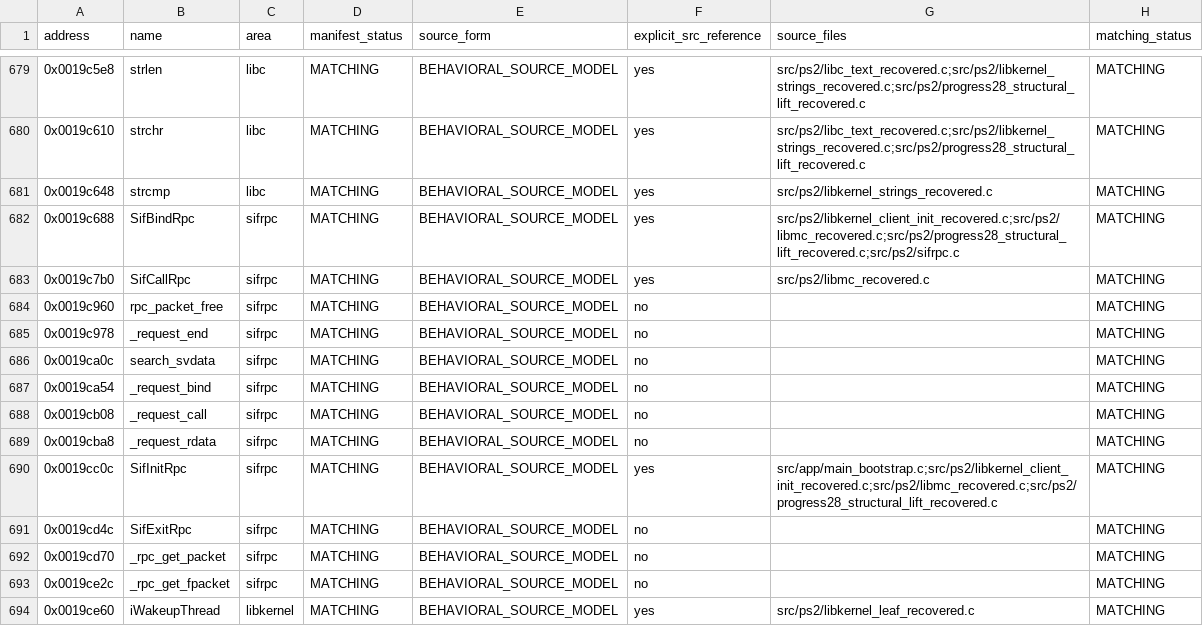
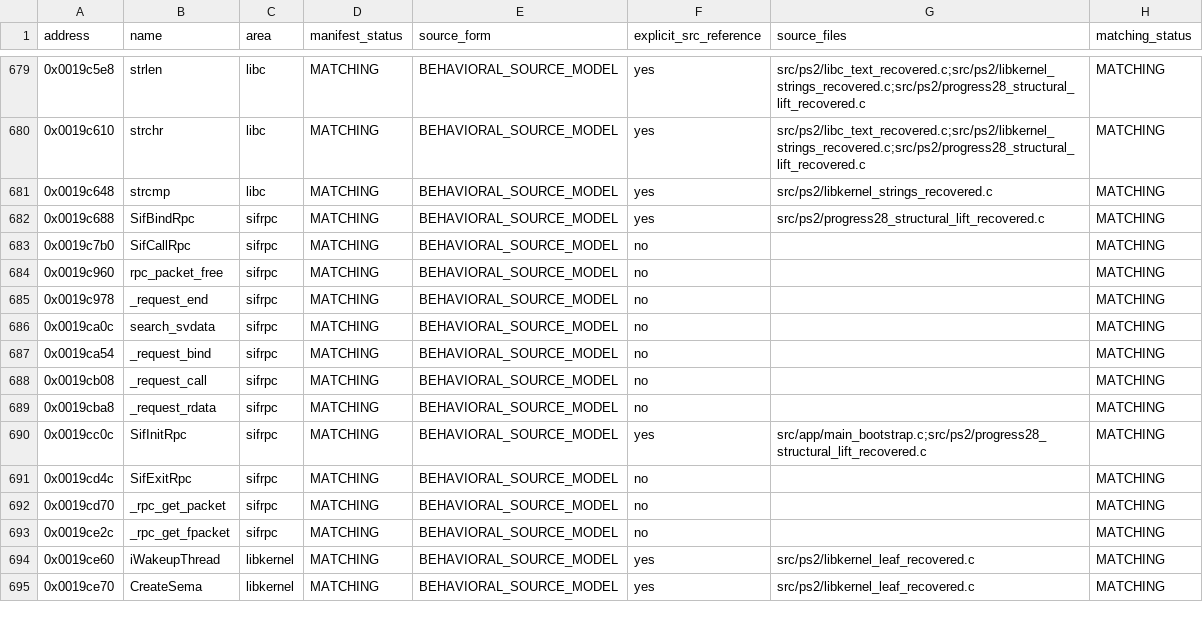
Before and after one commit to ReyFxck/SNESstation-Decomp, a CSV file: analysis/source_readiness.csv, drawn as a sheet; only a part is shown, gaps mark what is left out; the shorter side is filled out with more unchanged rows.

Commit message:
apply generated SIF RPC source audit exactly

```diff
--- a/analysis/source_readiness.csv
+++ b/analysis/source_readiness.csv
@@ -681,4 +681,4 @@ address,name,area,manifest_status,source_form,explicit_src_reference,source_file
 0x0019c648,strcmp,libc,MATCHING,BEHAVIORAL_SOURCE_MODEL,yes,src/ps2/libkernel_strings_recovered.c,MATCHING
-0x0019c688,SifBindRpc,sifrpc,MATCHING,BEHAVIORAL_SOURCE_MODEL,yes,src/ps2/libkernel_client_init_recovered.c;src/ps2/libmc_recovered.c;src/ps2/progress28_structural_lift_recovered.c;src/ps2/sifrpc.c,MATCHING
-0x0019c7b0,SifCallRpc,sifrpc,MATCHING,BEHAVIORAL_SOURCE_MODEL,yes,src/ps2/libmc_recovered.c,MATCHING
+0x0019c688,SifBindRpc,sifrpc,MATCHING,BEHAVIORAL_SOURCE_MODEL,yes,src/ps2/progress28_structural_lift_recovered.c,MATCHING
+0x0019c7b0,SifCallRpc,sifrpc,MATCHING,BEHAVIORAL_SOURCE_MODEL,no,,MATCHING
 0x0019c960,rpc_packet_free,sifrpc,MATCHING,BEHAVIORAL_SOURCE_MODEL,no,,MATCHING
@@ -689,3 +689,3 @@ address,name,area,manifest_status,source_form,explicit_src_reference,source_file
 0x0019cba8,_request_rdata,sifrpc,MATCHING,BEHAVIORAL_SOURCE_MODEL,no,,MATCHING
-0x0019cc0c,SifInitRpc,sifrpc,MATCHING,BEHAVIORAL_SOURCE_MODEL,yes,src/app/main_bootstrap.c;src/ps2/libkernel_client_init_recovered.c;src/ps2/libmc_recovered.c;src/ps2/progress28_structural_lift_recovered.c,MATCHING
+0x0019cc0c,SifInitRpc,sifrpc,MATCHING,BEHAVIORAL_SOURCE_MODEL,yes,src/app/main_bootstrap.c;src/ps2/progress28_structural_lift_recovered.c,MATCHING
 0x0019cd4c,SifExitRpc,sifrpc,MATCHING,BEHAVIORAL_SOURCE_MODEL,no,,MATCHING
```
